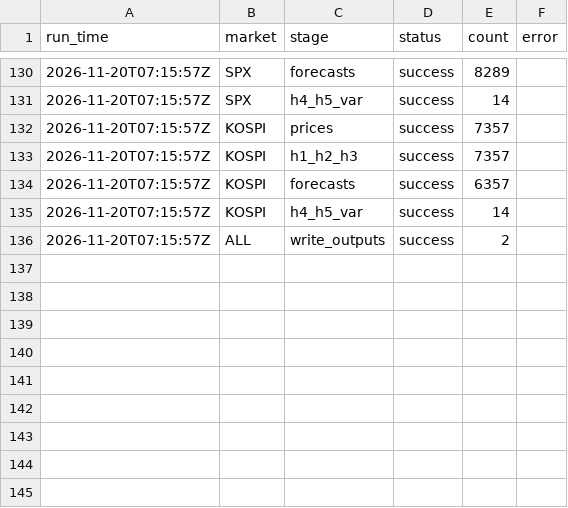
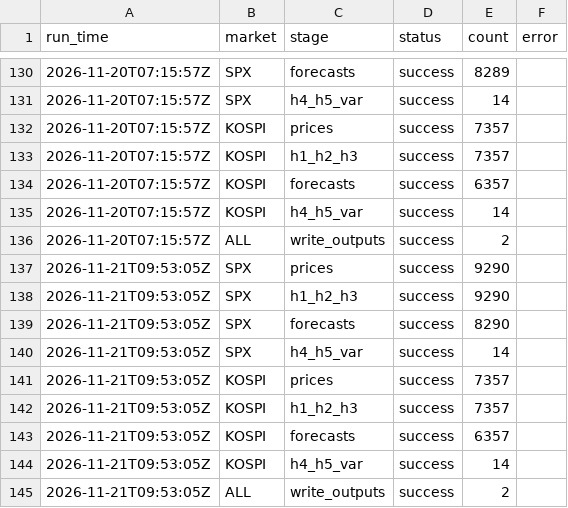
Before and after one commit to japark22/market-distribution-tests, a CSV file: results/run_log.csv, drawn as a sheet; only a part is shown, gaps mark what is left out; the diff names each change by its address in the sheet, - before the commit and + after, or states it on an @@ line.

```diff
--- a/results/run_log.csv
+++ b/results/run_log.csv
+row 137: 2026-11-21T09:53:05Z | SPX | prices | success | 9290
+row 138: 2026-11-21T09:53:05Z | SPX | h1_h2_h3 | success | 9290
+row 139: 2026-11-21T09:53:05Z | SPX | forecasts | success | 8290
+row 140: 2026-11-21T09:53:05Z | SPX | h4_h5_var | success | 14
+row 141: 2026-11-21T09:53:05Z | KOSPI | prices | success | 7357
+row 142: 2026-11-21T09:53:05Z | KOSPI | h1_h2_h3 | success | 7357
+row 143: 2026-11-21T09:53:05Z | KOSPI | forecasts | success | 6357
+row 144: 2026-11-21T09:53:05Z | KOSPI | h4_h5_var | success | 14
+row 145: 2026-11-21T09:53:05Z | ALL | write_outputs | success | 2
```
Also changed, not shown: results/es_backtest.csv, results/fz_by_year.csv, 23 other files.
